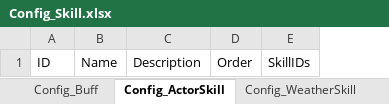
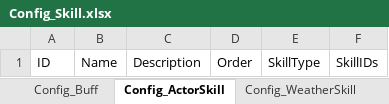
Before and after one commit to moto2002/NewPhoenix, an Excel workbook: Document/Config/Config_Skill.xlsx, sheet Config_ActorSkill, drawn as a sheet; values as stored, in another font and other column widths than the file's, no borders; the diff names each change by its address in the sheet, - before the commit and + after, or states it on an @@ line.

```diff
--- a/Document/Config/Config_Skill.xlsx (sheet Config_ActorSkill)
+++ b/Document/Config/Config_Skill.xlsx (sheet Config_ActorSkill)
+column E, row 1: SkillType
```
Also changed, not shown: sheet Config_WeatherSkill, 26 other files.
